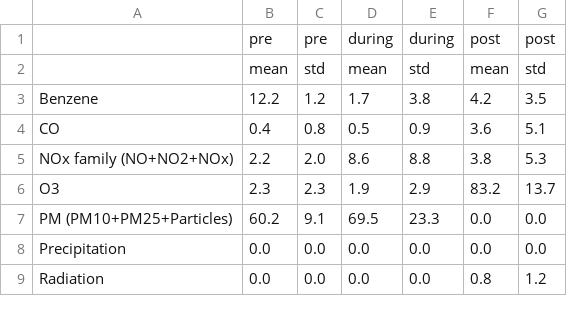
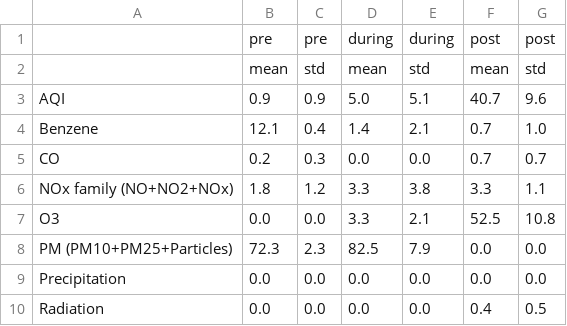
Before and after one commit to DuongAnhTran/AQI-Data-Analysis-Honours-Project, a CSV file: Model/XGBoost/importance_seeds_xgb.csv, drawn as a sheet; only a part is shown; the diff covers the shown part only.

```diff
--- a/Model/XGBoost/importance_seeds_xgb.csv
+++ b/Model/XGBoost/importance_seeds_xgb.csv
@@ -2,8 +2,9 @@
 ,mean,std,mean,std,mean,std
-Benzene,12.2,1.2,1.7,3.8,4.2,3.5
-CO,0.4,0.8,0.5,0.9,3.6,5.1
-NOx family (NO+NO2+NOx),2.2,2.0,8.6,8.8,3.8,5.3
-O3,2.3,2.3,1.9,2.9,83.2,13.7
-PM (PM10+PM25+Particles),60.2,9.1,69.5,23.3,0.0,0.0
+AQI,0.9,0.9,5.0,5.1,40.7,9.6
+Benzene,12.1,0.4,1.4,2.1,0.7,1.0
+CO,0.2,0.3,0.0,0.0,0.7,0.7
+NOx family (NO+NO2+NOx),1.8,1.2,3.3,3.8,3.3,1.1
+O3,0.0,0.0,3.3,2.1,52.5,10.8
+PM (PM10+PM25+Particles),72.3,2.3,82.5,7.9,0.0,0.0
 Precipitation,0.0,0.0,0.0,0.0,0.0,0.0
-Radiation,0.0,0.0,0.0,0.0,0.8,1.2
+Radiation,0.0,0.0,0.0,0.0,0.4,0.5
```
Also changed, not shown: 22 edited cells elsewhere in this file, Model/XGBoost/importance_xgb.csv, 4 other files.
